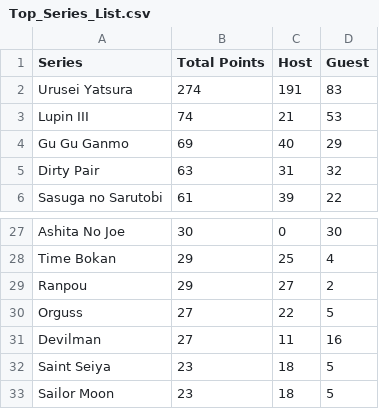
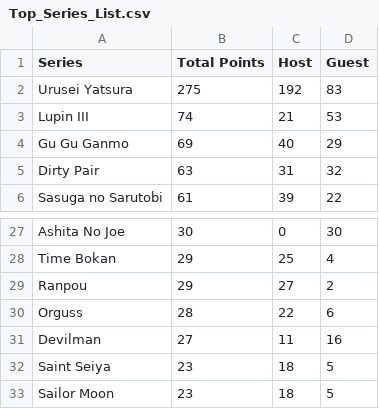
Before and after one commit to CoolTaff12/DAICON4EVER, a CSV file: fileStorage/Top_Series_List.csv, drawn as a sheet; only a part is shown, gaps mark what is left out.

```diff
--- a/fileStorage/Top_Series_List.csv
+++ b/fileStorage/Top_Series_List.csv
@@ -1,3 +1,3 @@
 "Series","Total Points","Host","Guest"
-"Urusei Yatsura","274","191","83"
+"Urusei Yatsura","275","192","83"
 "Lupin III","74","21","53"
@@ -29,3 +29,3 @@
 "Ranpou","29","27","2"
-"Orguss","27","22","5"
+"Orguss","28","22","6"
 "Devilman","27","11","16"
```
Also changed, not shown: fileStorage/Evidence_export.csv.
